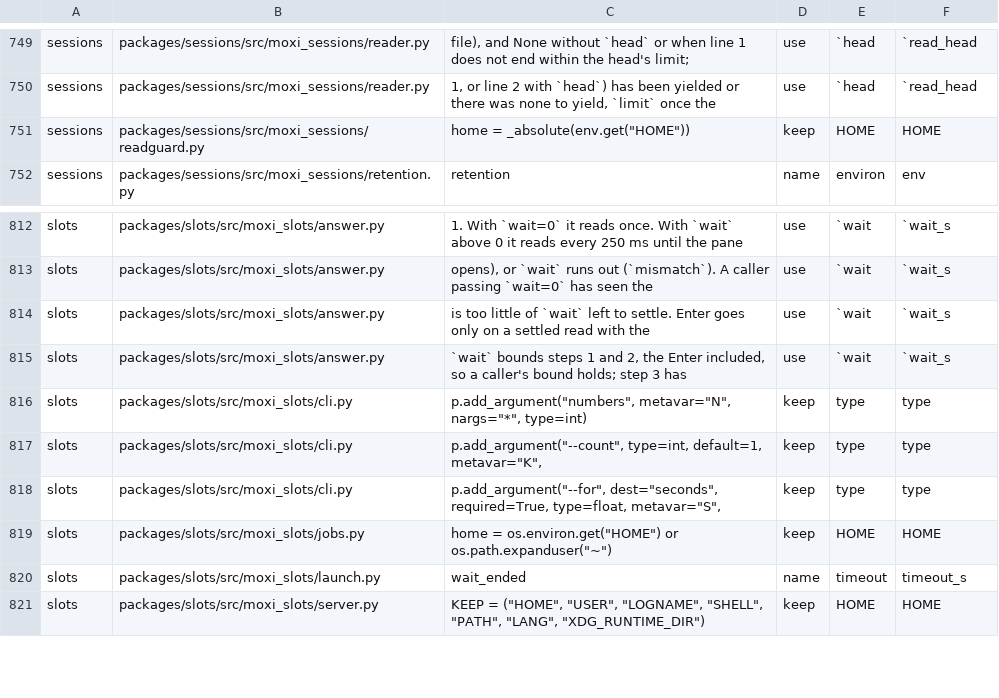
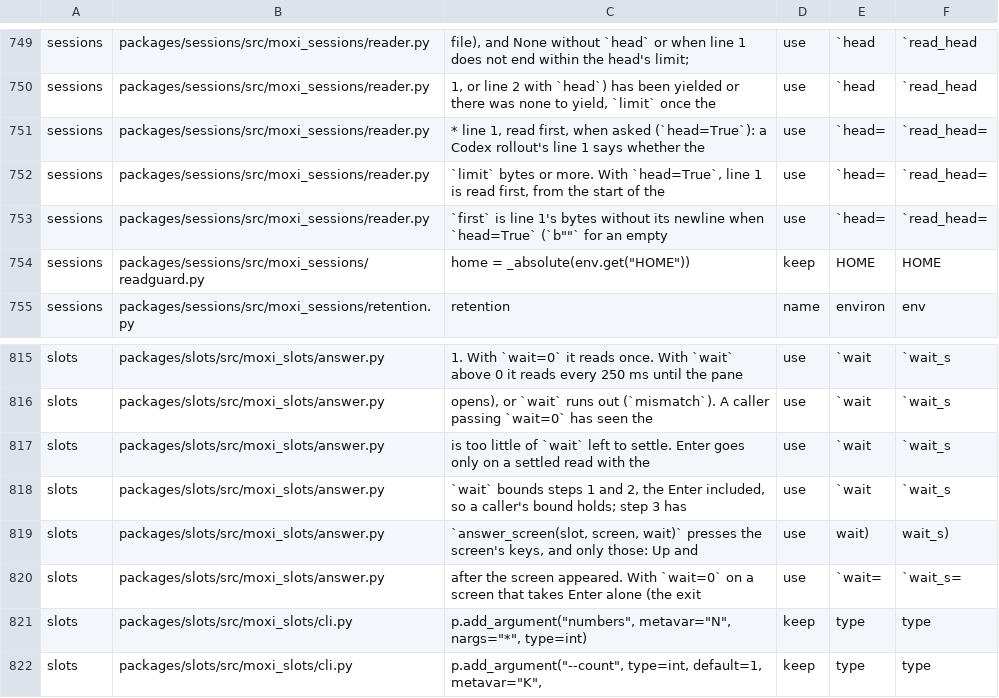
Before and after one commit to CodeManEthan/moxi, a TSV file: packages/moxi-dev/renames.tsv, drawn as a sheet; only a part is shown, gaps mark what is left out; the shorter side is filled out with more unchanged rows.

Commit message:
packages: finish the public renames in services, comms and docstrings
moxi services show read the process field cpu_seconds after the process
dict had renamed it to cpu_s, so showing a running daemon raised
KeyError; it reads cpu_s now, with a test of the process line and its
JSON. The comms explanation of a withdrawn message names the remove verb.

Tests that still named the old verbs and tool follow them: the comms
rig runs remove under a held claim socket, the in-process test spies the
daemon method remove, the launch test expects the mcp__comms__remove
rule, and launcher's verb list has show.

Module docstrings in slots and sessions that showed the old wait and
head parameters say wait_s and read_head, through use rows in the
rename table so the table still makes every cite change.

```diff
--- a/packages/moxi-dev/renames.tsv
+++ b/packages/moxi-dev/renames.tsv
@@ -776,2 +776,5 @@ sessions	packages/sessions/src/moxi_sessions/reader.py	file), and None without `
 sessions	packages/sessions/src/moxi_sessions/reader.py	1, or line 2 with `head`) has been yielded or there was none to yield, `limit` once the	use	`head	`read_head
+sessions	packages/sessions/src/moxi_sessions/reader.py	* line 1, read first, when asked (`head=True`): a Codex rollout's line 1 says whether the	use	`head=	`read_head=
+sessions	packages/sessions/src/moxi_sessions/reader.py	`limit` bytes or more. With `head=True`, line 1 is read first, from the start of the	use	`head=	`read_head=
+sessions	packages/sessions/src/moxi_sessions/reader.py	`first` is line 1's bytes without its newline when `head=True` (`b""` for an empty	use	`head=	`read_head=
 sessions	packages/sessions/src/moxi_sessions/readguard.py	home = _absolute(env.get("HOME"))	keep	HOME	HOME
@@ -843,2 +846,4 @@ slots	packages/slots/src/moxi_slots/answer.py	is too little of `wait` left to se
 slots	packages/slots/src/moxi_slots/answer.py	`wait` bounds steps 1 and 2, the Enter included, so a caller's bound holds; step 3 has	use	`wait	`wait_s
+slots	packages/slots/src/moxi_slots/answer.py	`answer_screen(slot, screen, wait)` presses the screen's keys, and only those: Up and	use	wait)	wait_s)
+slots	packages/slots/src/moxi_slots/answer.py	after the screen appeared. With `wait=0` on a screen that takes Enter alone (the exit	use	`wait=	`wait_s=
 slots	packages/slots/src/moxi_slots/cli.py	p.add_argument("numbers", metavar="N", nargs="*", type=int)	keep	type	type
```
Also changed, not shown: 9 other files.
